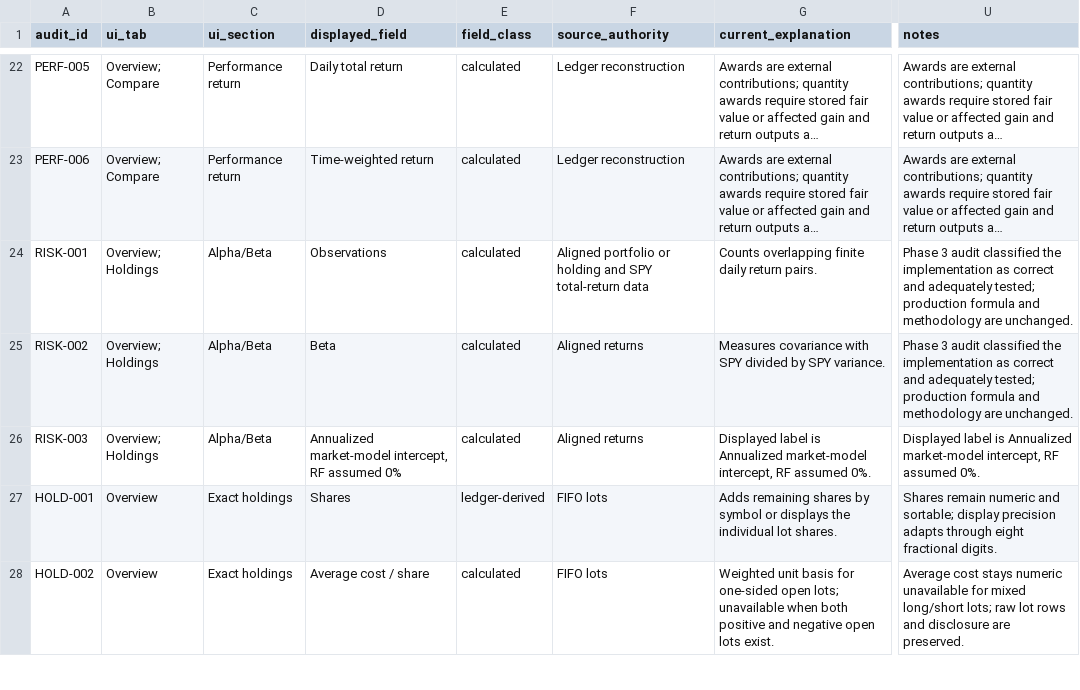
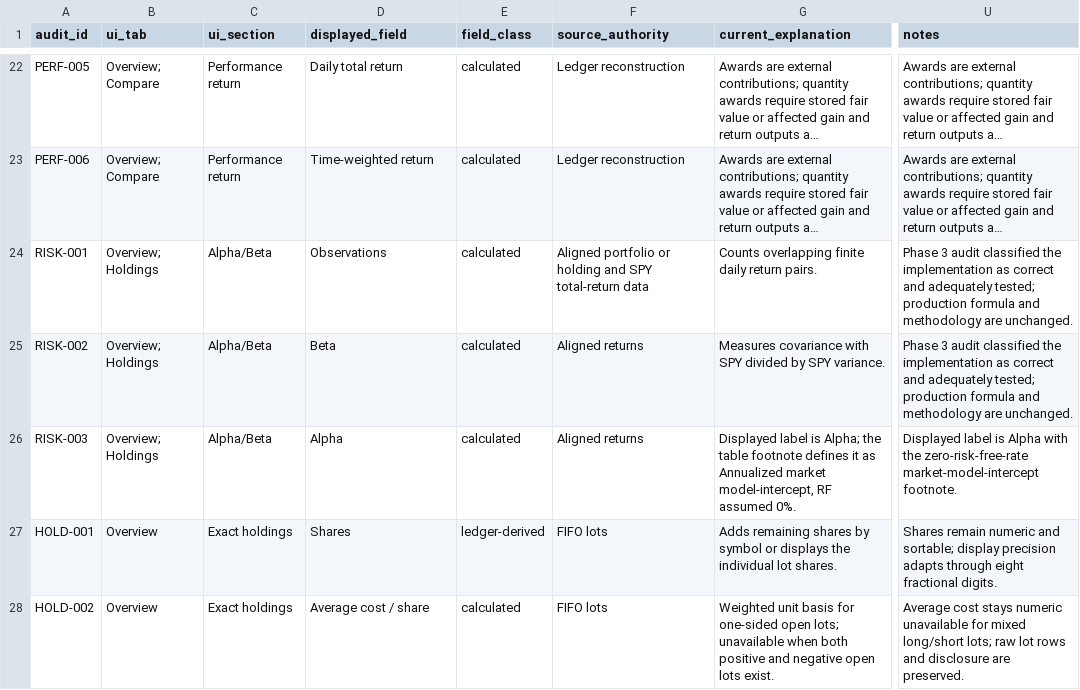
Before and after one commit to HulkLikeCode/ChatAlpaca1, a CSV file: Calculations Audit.csv, drawn as a sheet; only a part is shown, gaps mark what is left out; long unchanged cells end in …; the diff names each change by its address in the sheet, - before the commit and + after, or states it on an @@ line.

```diff
--- a/Calculations Audit.csv
+++ b/Calculations Audit.csv
-D26 (displayed_field): Annualized market-model intercept, RF assumed 0%
+D26 (displayed_field): Alpha
-G26 (current_explanation): …label is Annualized market-model intercept, RF assumed…
+G26 (current_explanation): …label is Alpha; the table footnote defines it as Annualized market model-intercept, RF assumed…
-U26 (notes): …label is Annualized market-model intercept, RF assumed 0%.
+U26 (notes): …label is Alpha with the zero-risk-free-rate market-model-intercept footnote.
```
Also changed, not shown: 16 other files.
